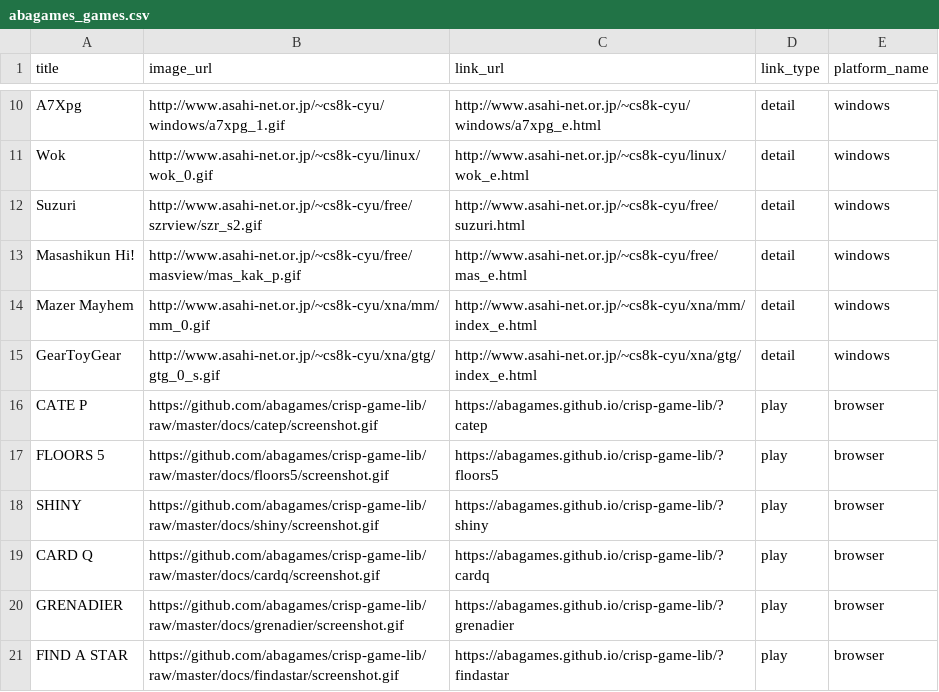
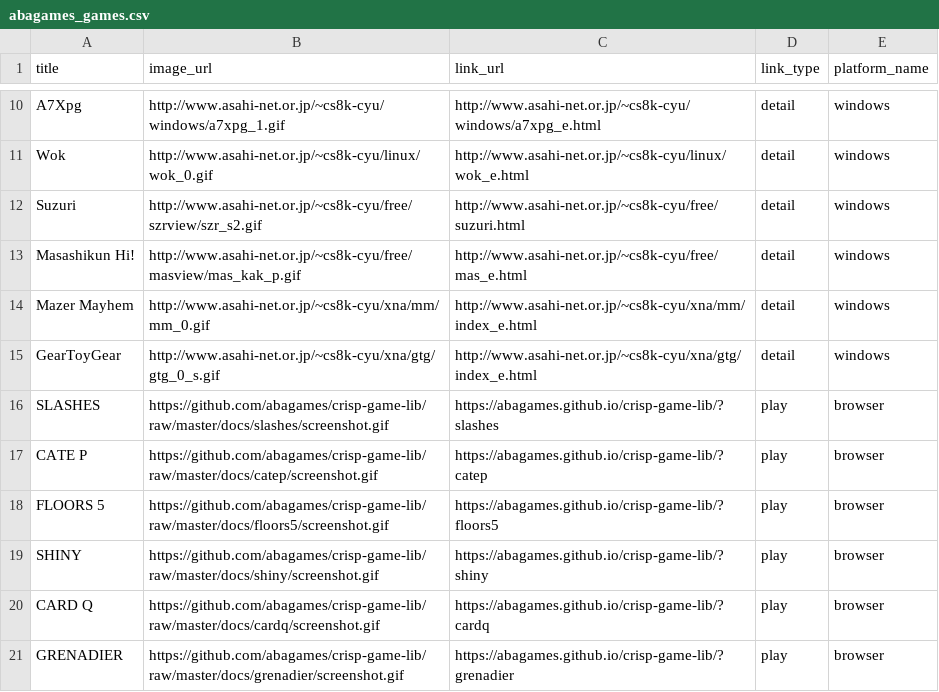
Before and after one commit to abagames/games-web-pages, a CSV file: src/abagames_games.csv, drawn as a sheet; only a part is shown, gaps mark what is left out; the shorter side is filled out with more unchanged rows.

Commit message:
Add game slashes

```diff
--- a/src/abagames_games.csv
+++ b/src/abagames_games.csv
@@ -15,2 +15,3 @@ Mazer Mayhem,http://www.asahi-net.or.jp/~cs8k-cyu/xna/mm/mm_0.gif,http://www.asa
 GearToyGear,http://www.asahi-net.or.jp/~cs8k-cyu/xna/gtg/gtg_0_s.gif,http://www.asahi-net.or.jp/~cs8k-cyu/xna/gtg/index_e.html,detail,windows
+SLASHES,https://github.com/abagames/crisp-game-lib/raw/master/docs/slashes/screenshot.gif,https://abagames.github.io/crisp-game-lib/?slashes,play,browser
 CATE P,https://github.com/abagames/crisp-game-lib/raw/master/docs/catep/screenshot.gif,https://abagames.github.io/crisp-game-lib/?catep,play,browser
```
Also changed, not shown: 2 other files.
